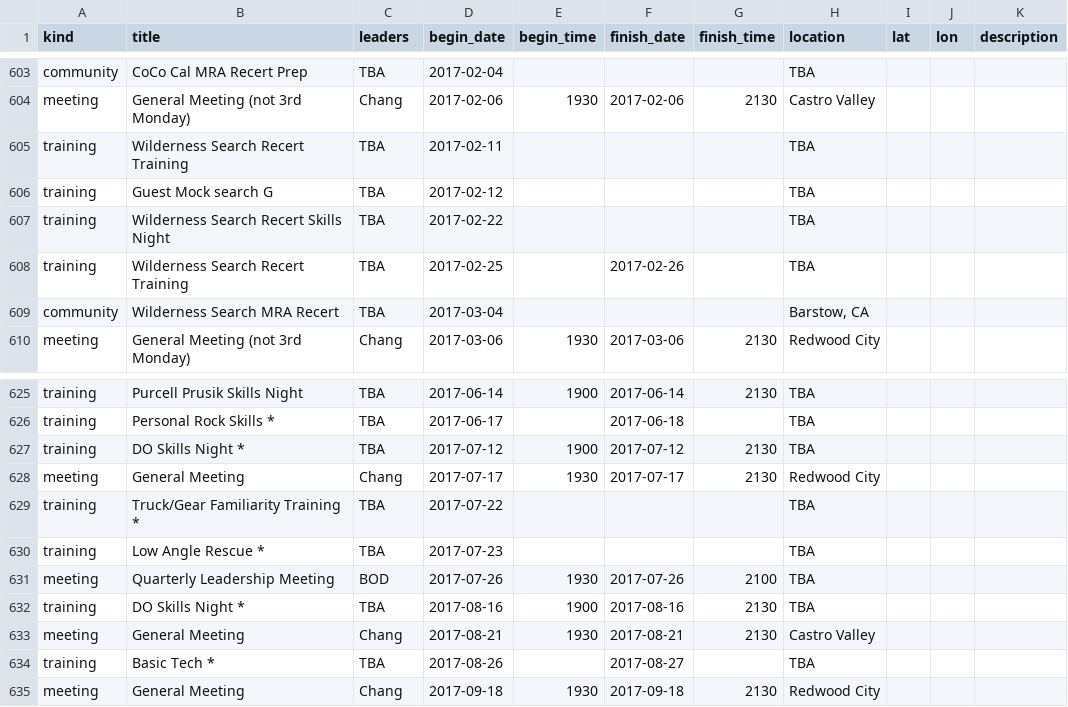
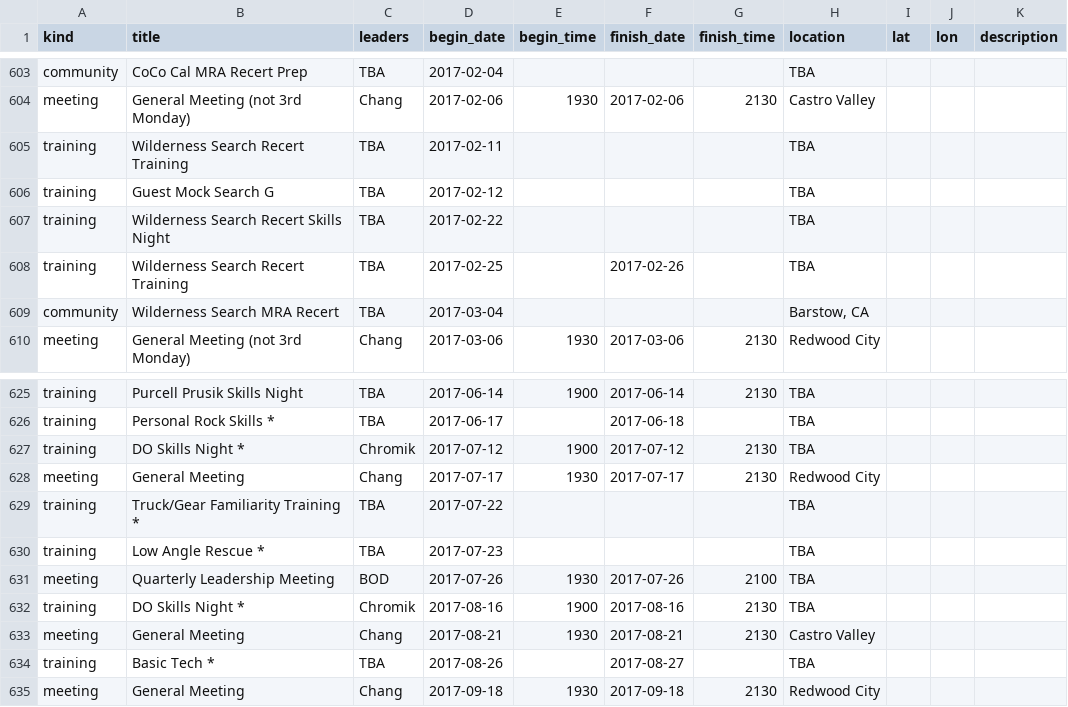
Before and after one commit to kantarjiev/BAMRU-Org, a CSV file: cal_data/bnet.csv, drawn as a sheet; only a part is shown, gaps mark what is left out.

Commit message:
Update calendar data @ 16-11-22 00:10

```diff
--- a/cal_data/bnet.csv
+++ b/cal_data/bnet.csv
@@ -756,3 +756,3 @@ meeting,General Meeting (not 3rd Monday),Chang,2017-02-06,1930,2017-02-06,2130,C
 training,Wilderness Search Recert Training,TBA,2017-02-11,"","","",TBA,,,""
-training,Guest Mock search G,TBA,2017-02-12,"","","",TBA,,,""
+training,Guest Mock Search G,TBA,2017-02-12,"","","",TBA,,,""
 training,Wilderness Search Recert Skills Night,TBA,2017-02-22,"","","",TBA,,,""
@@ -777,3 +777,3 @@ training,Purcell Prusik Skills Night,TBA,2017-06-14,1900,2017-06-14,2130,TBA,,,"
 training,Personal Rock Skills *,TBA,2017-06-17,"",2017-06-18,"",TBA,,,""
-training,DO Skills Night *,TBA,2017-07-12,1900,2017-07-12,2130,TBA,,,""
+training,DO Skills Night *,Chromik,2017-07-12,1900,2017-07-12,2130,TBA,,,""
 meeting,General Meeting,Chang,2017-07-17,1930,2017-07-17,2130,Redwood City,,,""
@@ -782,3 +782,3 @@ training,Low Angle Rescue *,TBA,2017-07-23,"","","",TBA,,,""
 meeting,Quarterly Leadership Meeting,BOD,2017-07-26,1930,2017-07-26,2100,TBA,,,""
-training,DO Skills Night *,TBA,2017-08-16,1900,2017-08-16,2130,TBA,,,""
+training,DO Skills Night *,Chromik,2017-08-16,1900,2017-08-16,2130,TBA,,,""
 meeting,General Meeting,Chang,2017-08-21,1930,2017-08-21,2130,Castro Valley,,,""
```
Also changed, not shown: 1 other file.
